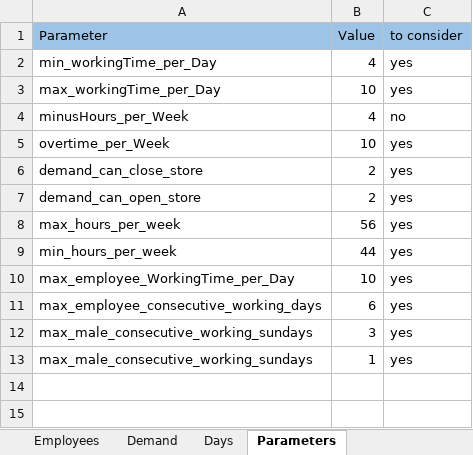
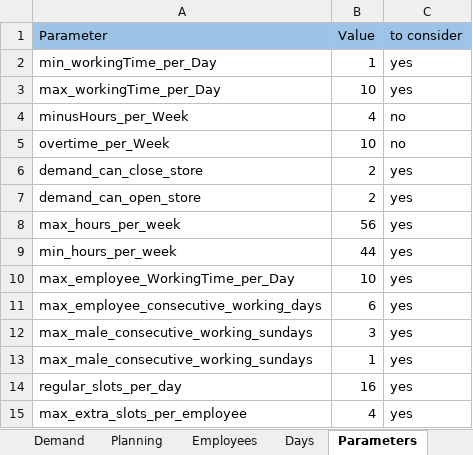
Before and after one commit to renzon/workforce_scheduling, an Excel workbook: data/InputData.xlsx, sheet Parameters, drawn as a sheet; values as stored, in another font and other column widths than the file's, no borders; the diff names each change by its address in the sheet, - before the commit and + after, or states it on an @@ line.

```diff
--- a/data/InputData.xlsx (sheet Parameters)
+++ b/data/InputData.xlsx (sheet Parameters)
+sheet tab: Planning
@@ sheet tab order changed: Demand | Planning | Employees | Days | Parameters @@
-B2 (Value): 4
+B2 (Value): 1
-C5 (to consider): yes
+C5 (to consider): no
+row 14: regular_slots_per_day | 16 | yes
+row 15: max_extra_slots_per_employee | 4 | yes
```
Also changed, not shown: Solution.xlsx, 1 other file.
